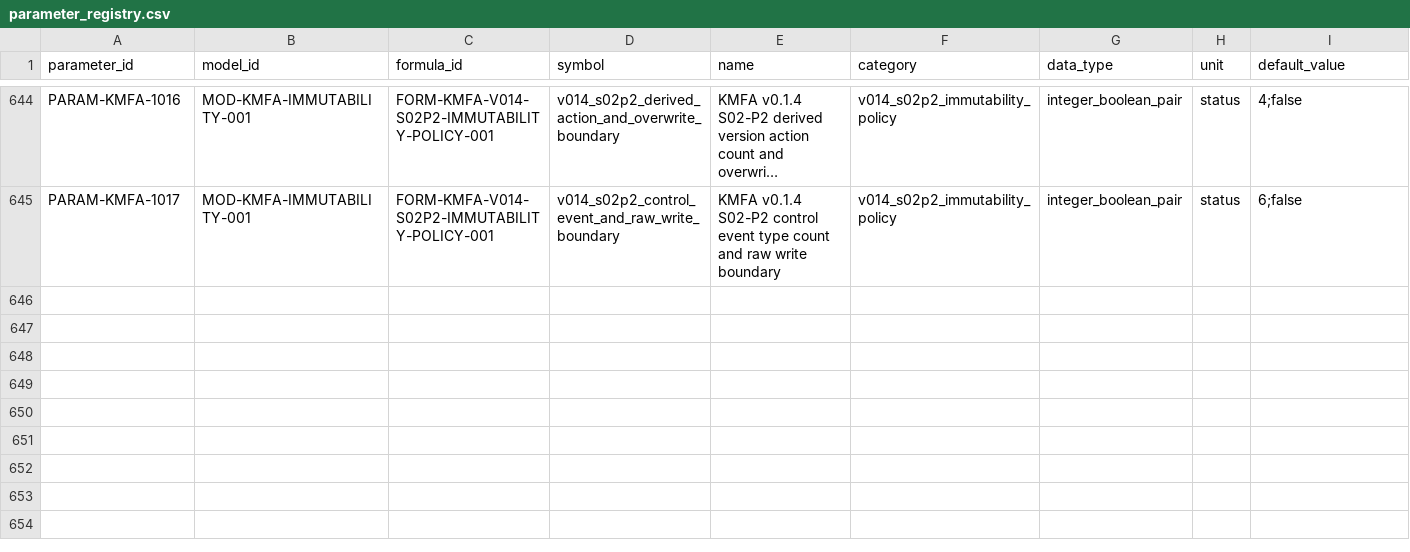
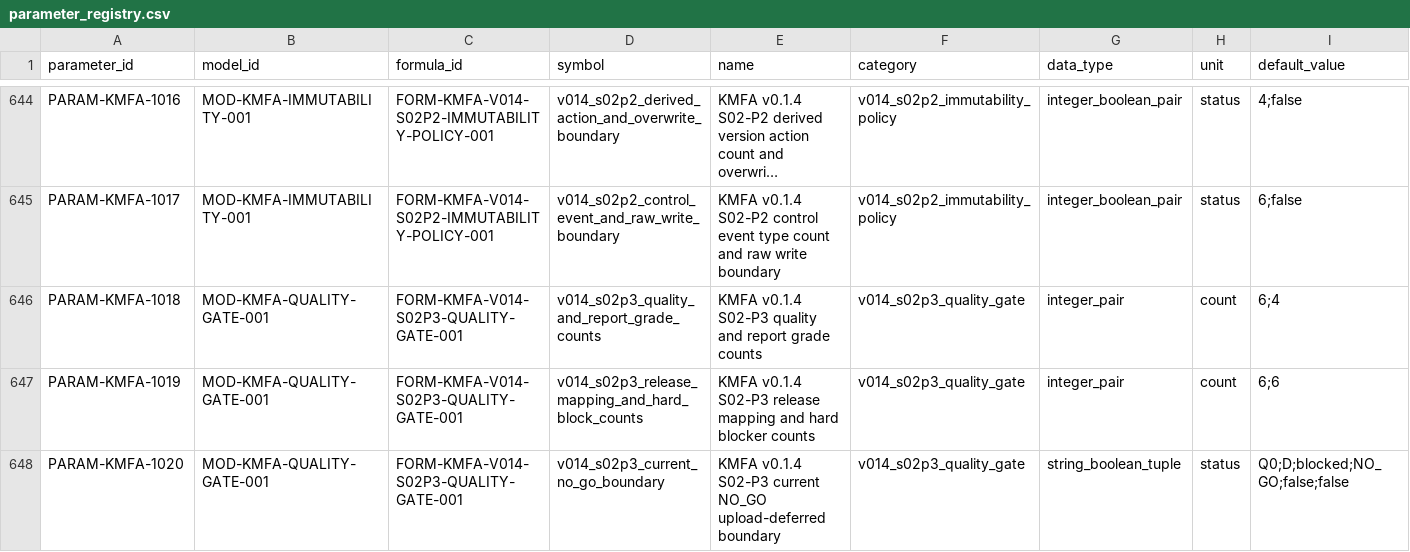
Before and after one commit to LinzeColin/KMOS, a CSV file: KMFA/docs/governance/parameter_registry.csv, drawn as a sheet; only a part is shown, gaps mark what is left out; long unchanged cells end in …; rows hold the shown columns only; the diff names each change by its address in the sheet, - before the commit and + after, or states it on an @@ line.

Commit message:
KMFA v0.1.4 S02-P3 quality gate

```diff
--- a/KMFA/docs/governance/parameter_registry.csv
+++ b/KMFA/docs/governance/parameter_registry.csv
+row 646: PARAM-KMFA-1018 | MOD-KMFA-QUALITY-GATE-001 | FORM-KMFA-V014-S02P3-QUALITY-GATE-001 | v014_s02p3_quality_and_report_grade_counts | KMFA v0.1.4 S02-P3 quality and report grade counts | v014_s02p3_quality_gate | integer_pair | count | 6;4
+row 647: PARAM-KMFA-1019 | MOD-KMFA-QUALITY-GATE-001 | FORM-KMFA-V014-S02P3-QUALITY-GATE-001 | v014_s02p3_release_mapping_and_hard_block_counts | KMFA v0.1.4 S02-P3 release mapping and hard blocker counts | v014_s02p3_quality_gate | integer_pair | count | 6;6
+row 648: PARAM-KMFA-1020 | MOD-KMFA-QUALITY-GATE-001 | FORM-KMFA-V014-S02P3-QUALITY-GATE-001 | v014_s02p3_current_no_go_boundary | KMFA v0.1.4 S02-P3 current NO_GO upload-deferred boundary | v014_s02p3_quality_gate | string_boolean_tuple | status | Q0;D;blocked;NO_GO;false;false
```
Also changed, not shown: KMFA/docs/governance/TRACEABILITY_MATRIX.csv, 32 other files.
